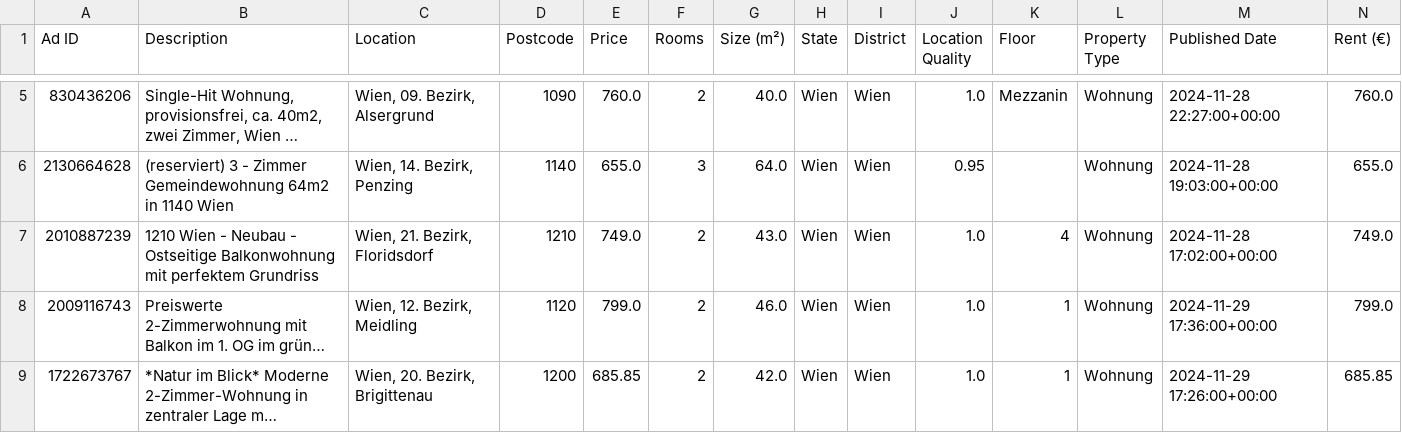
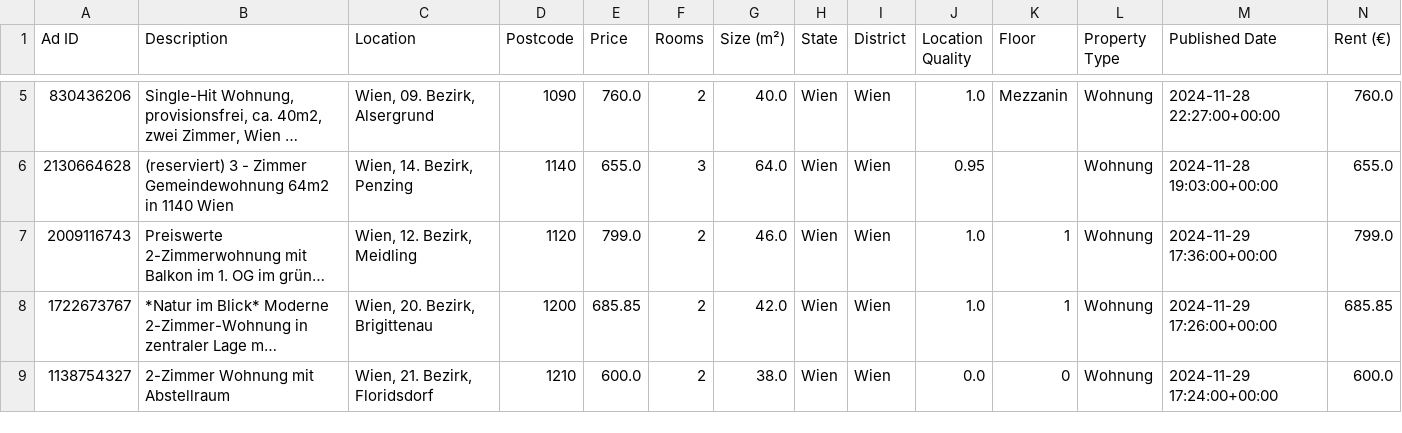
Before and after one commit to nireven/N-renting-in-vienna, a CSV file: check_these.csv, drawn as a sheet; only a part is shown, gaps mark what is left out; the shorter side is filled out with more unchanged rows; long unchanged cells end in …; rows hold the shown columns only; the diff names each change by its address in the sheet, - before the commit and + after, or states it on an @@ line.

```diff
--- a/check_these.csv
+++ b/check_these.csv
-row 7: 2010887239 | 1210 Wien - Neubau - Ostseitige Balkonwohnung mit perfektem Grundriss | Wien, 21. Bezirk, Floridsdorf | 1210 | 749.0 | 2 | 43.0 | Wien | Wien | 1.0 | 4 | Wohnung | 2024-11-28 17:02:00+00:00 | 749.0
```
Also changed, not shown: listings/rental_data.csv.
